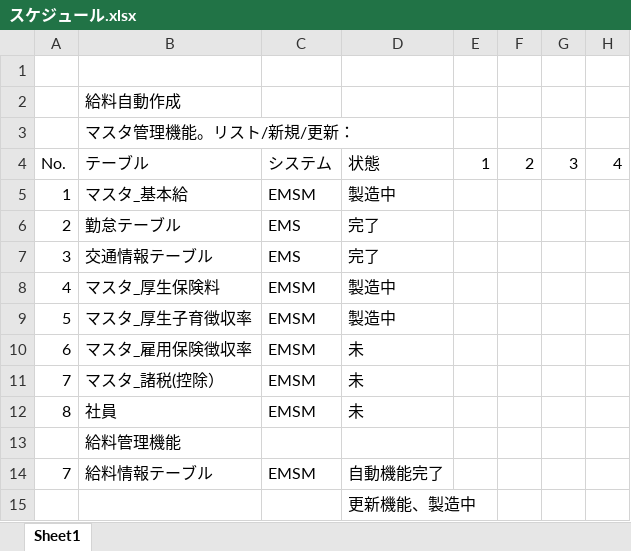
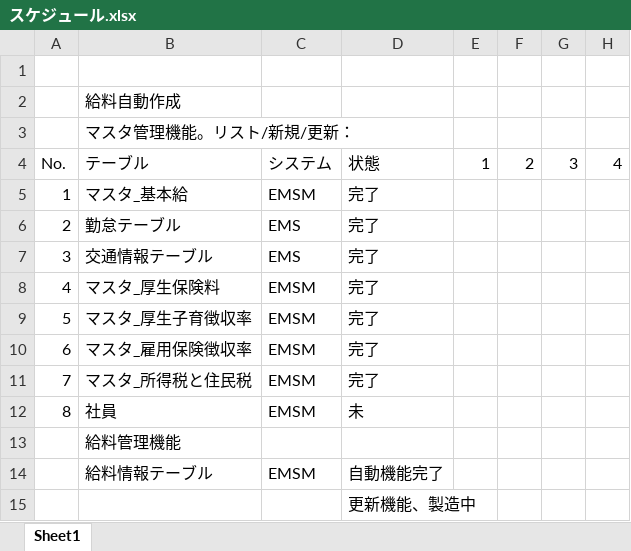
Before and after one commit to softtechSoft/emsm, an Excel workbook: DOC/製造/スケジュール.xlsx, sheet Sheet1, drawn as a sheet; only a part is shown; values as stored, in another font and other column widths than the file's, no borders; the diff names each change by its address in the sheet, - before the commit and + after, or states it on an @@ line.

```diff
--- a/DOC/製造/スケジュール.xlsx (sheet Sheet1)
+++ b/DOC/製造/スケジュール.xlsx (sheet Sheet1)
-D5: 製造中
+D5: 完了
-D8:D9: 製造中
+D8:D9: 完了
-D10:D11: 未
+D10:D11: 完了
-B11: マスタ_諸税(控除）
+B11: マスタ_所得税と住民税
-A14: 7
+A14: (empty)
```
Also changed, not shown: 15 other files.
